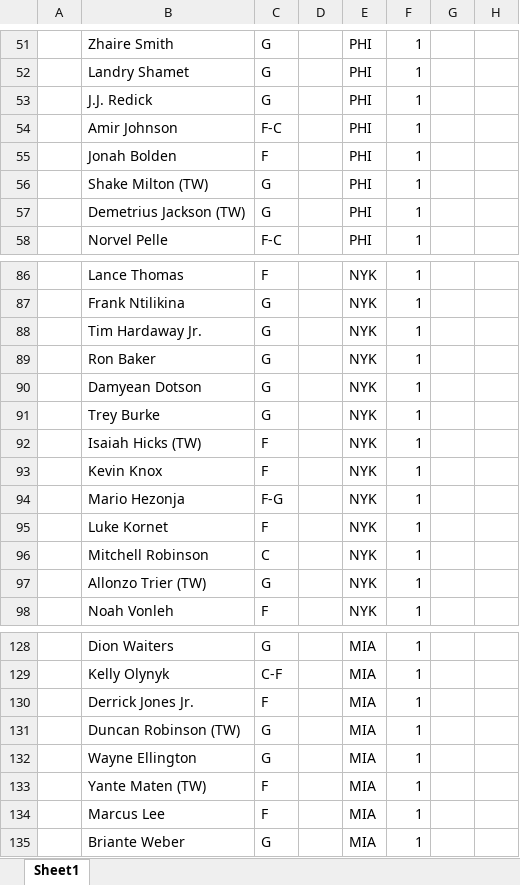
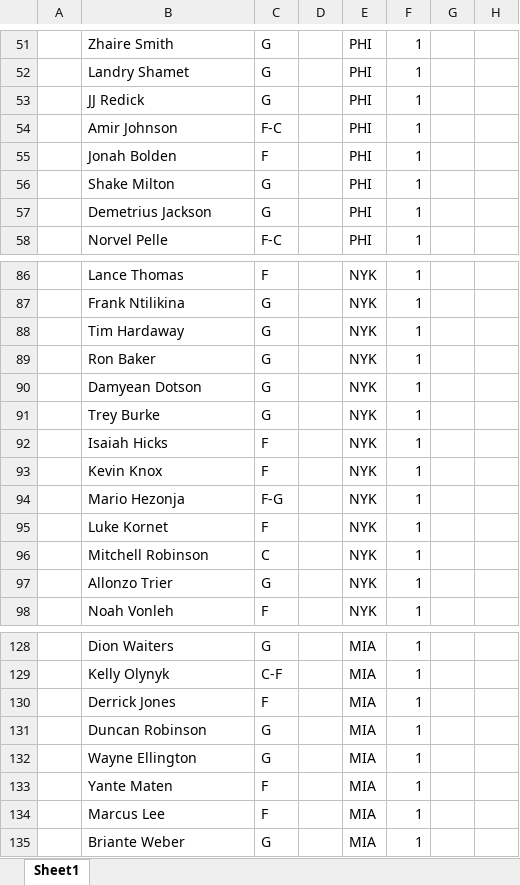
Before and after one commit to MSchwinner/NBA, an Excel workbook: Data/2019_adv.xlsx, sheet Sheet1, drawn as a sheet; only a part is shown, gaps mark what is left out; values as stored, in another font and other column widths than the file's, no borders; the diff covers the shown part only; the diff names each change by its address in the sheet, - before the commit and + after, or states it on an @@ line.

```diff
--- a/Data/2019_adv.xlsx (sheet Sheet1)
+++ b/Data/2019_adv.xlsx (sheet Sheet1)
-B53: J.J. Redick
+B53: JJ Redick
-B56: Shake Milton (TW)
+B56: Shake Milton
-B57: Demetrius Jackson (TW)
+B57: Demetrius Jackson
-B88: Tim Hardaway Jr.
+B88: Tim Hardaway
-B92: Isaiah Hicks (TW)
+B92: Isaiah Hicks
-B97: Allonzo Trier (TW)
+B97: Allonzo Trier
-B130: Derrick Jones Jr.
+B130: Derrick Jones
-B131: Duncan Robinson (TW)
+B131: Duncan Robinson
-B133: Yante Maten (TW)
+B133: Yante Maten
```
Also changed, not shown: 62 edited cells elsewhere in this sheet, 3 other files.
